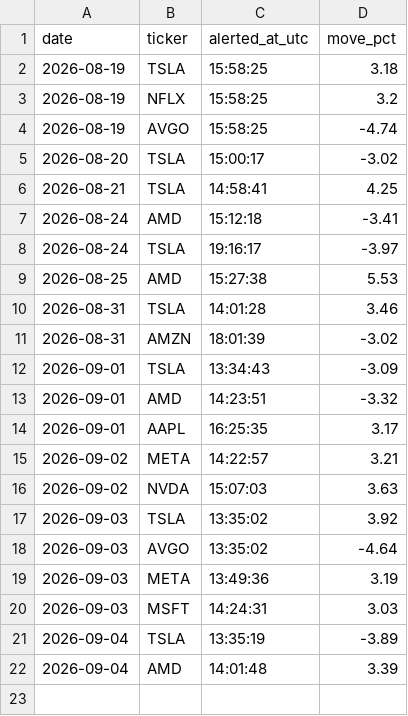
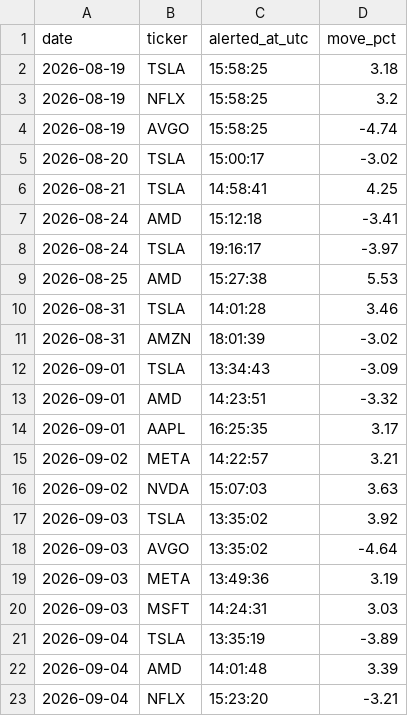
Before and after one commit to StockMagicBall/stock-screener, a CSV file: intraday_alerts_today.csv, drawn as a sheet; the diff names each change by its address in the sheet, - before the commit and + after, or states it on an @@ line.

```diff
--- a/intraday_alerts_today.csv
+++ b/intraday_alerts_today.csv
+row 23: 2026-09-04 | NFLX | 15:23:20 | -3.21
```
